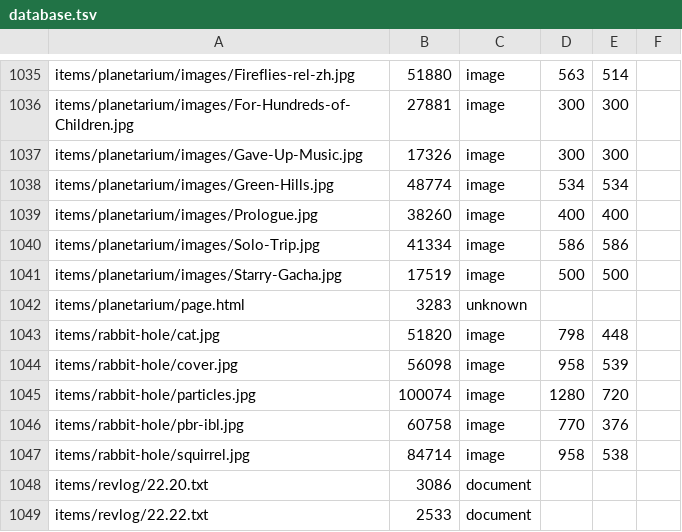
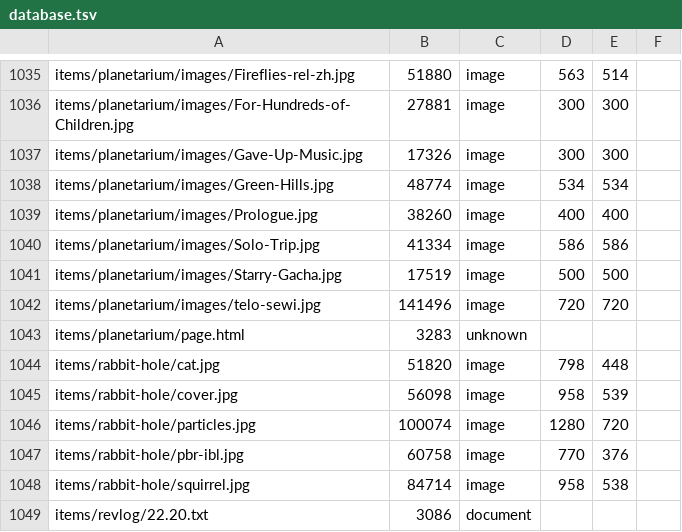
Before and after one commit to ayuusweetfish/caisse, a TSV file: misc/stat/database.tsv, drawn as a sheet; only a part is shown, gaps mark what is left out; the shorter side is filled out with more unchanged rows; the diff names each change by its address in the sheet, - before the commit and + after, or states it on an @@ line.

Commit message:
+planetarium (telo sewi)

```diff
--- a/misc/stat/database.tsv
+++ b/misc/stat/database.tsv
+row 1042: items/planetarium/images/telo-sewi.jpg | 141496 | image | 720 | 720
```
Also changed, not shown: 2 other files.
